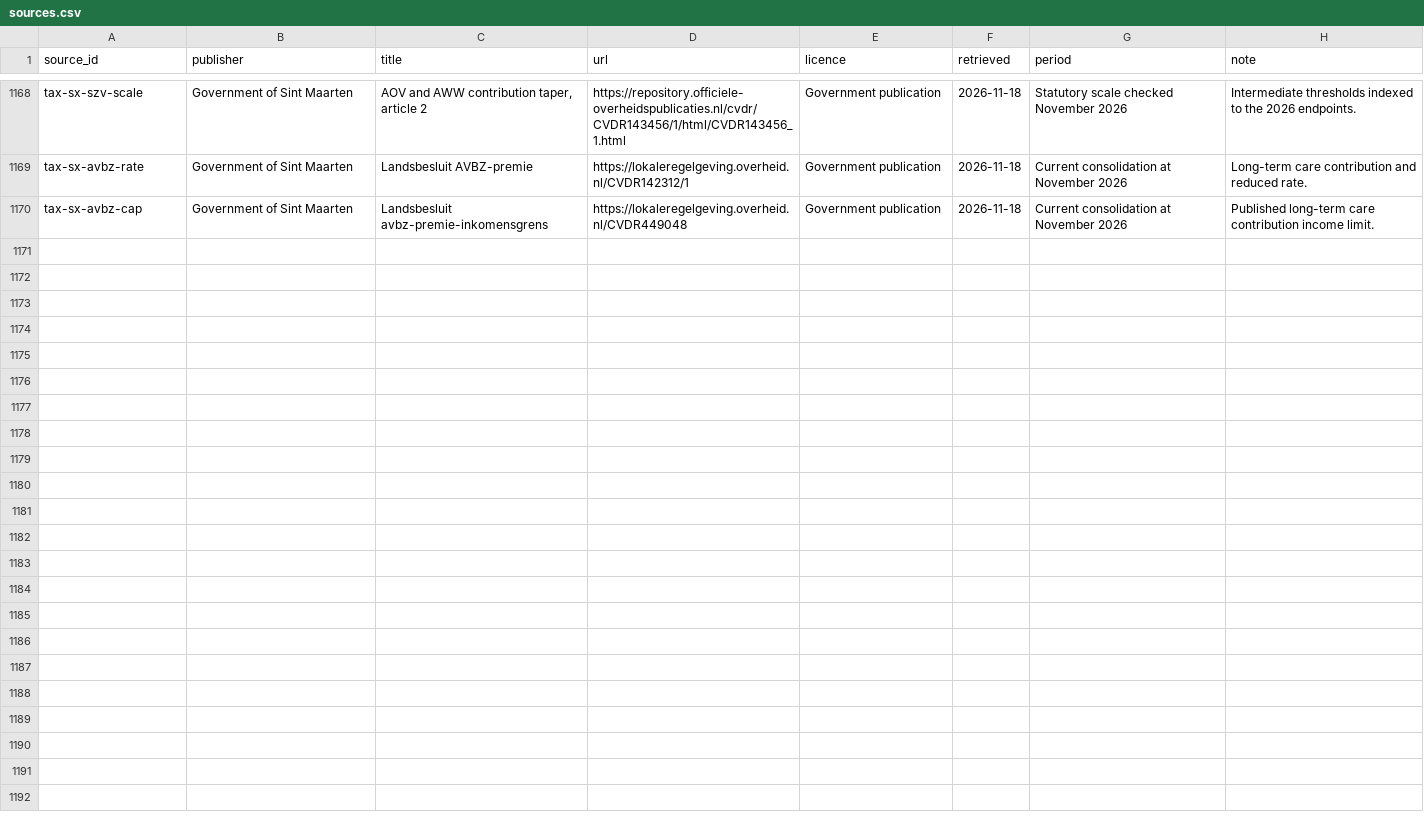
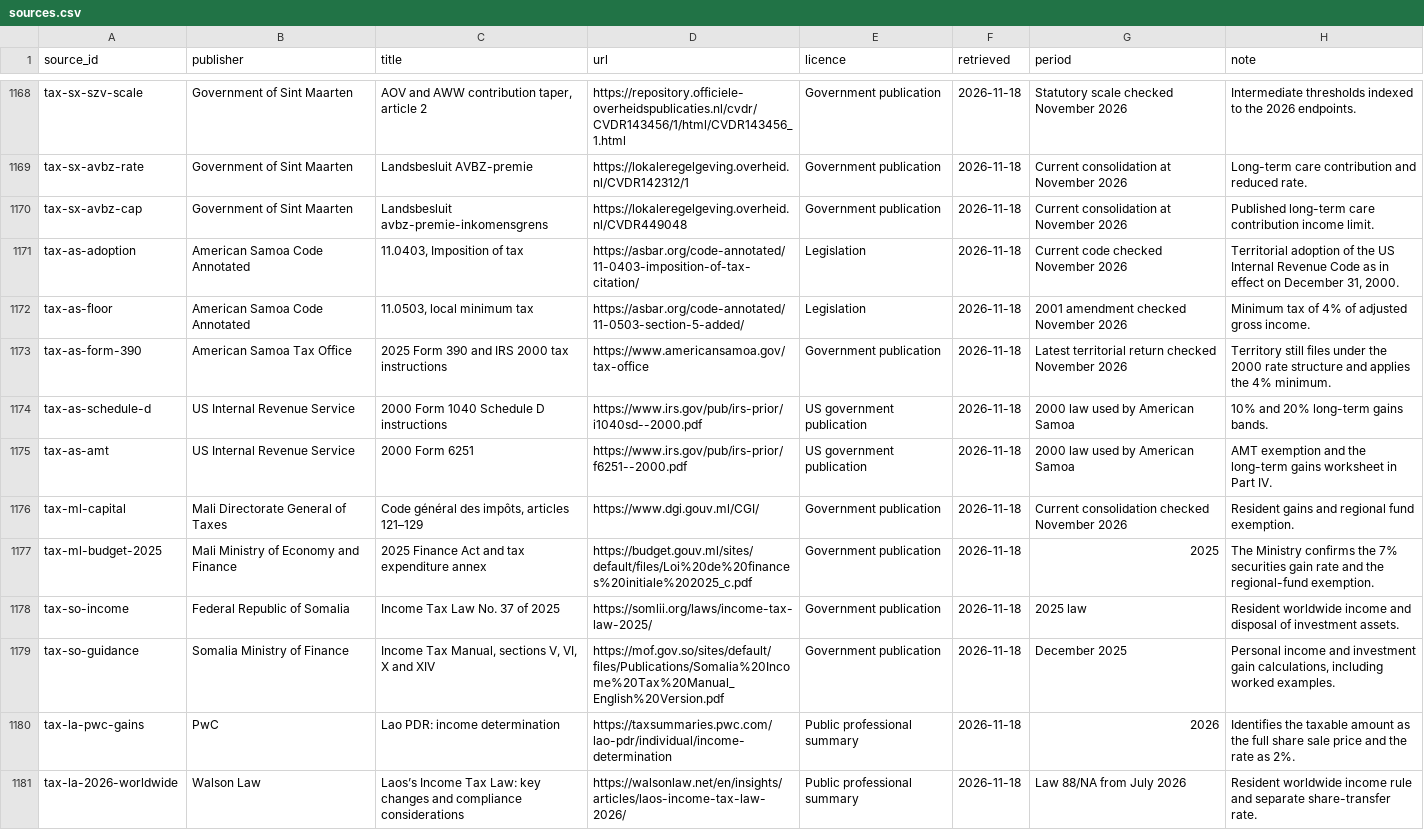
Before and after one commit to joshp123/richenough, a CSV file: data/sources.csv, drawn as a sheet; only a part is shown, gaps mark what is left out.

Commit message:
Add investment tax for Laos, Mali, Somalia and American Samoa

```diff
--- a/data/sources.csv
+++ b/data/sources.csv
@@ -1170 +1170,12 @@ tax-sx-avbz-rate,Government of Sint Maarten,Landsbesluit AVBZ-premie,https://lok
 tax-sx-avbz-cap,Government of Sint Maarten,Landsbesluit avbz-premie-inkomensgrens,https://lokaleregelgeving.overheid.nl/CVDR449048,Government publication,2026-11-18,Current consolidation at November 2026,Published long-term care contribution income limit.
+tax-as-adoption,American Samoa Code Annotated,"11.0403, Imposition of tax",https://asbar.org/code-annotated/11-0403-imposition-of-tax-citation/,Legislation,2026-11-18,Current code checked November 2026,"Territorial adoption of the US Internal Revenue Code as in effect on December 31, 2000."
+tax-as-floor,American Samoa Code Annotated,"11.0503, local minimum tax",https://asbar.org/code-annotated/11-0503-section-5-added/,Legislation,2026-11-18,2001 amendment checked November 2026,Minimum tax of 4% of adjusted gross income.
+tax-as-form-390,American Samoa Tax Office,2025 Form 390 and IRS 2000 tax instructions,https://www.americansamoa.gov/tax-office,Government publication,2026-11-18,Latest territorial return checked November 2026,Territory still files under the 2000 rate structure and applies the 4% minimum.
+tax-as-schedule-d,US Internal Revenue Service,2000 Form 1040 Schedule D instructions,https://www.irs.gov/pub/irs-prior/i1040sd--2000.pdf,US government publication,2026-11-18,2000 law used by American Samoa,10% and 20% long-term gains bands.
+tax-as-amt,US Internal Revenue Service,2000 Form 6251,https://www.irs.gov/pub/irs-prior/f6251--2000.pdf,US government publication,2026-11-18,2000 law used by American Samoa,AMT exemption and the long-term gains worksheet in Part IV.
+tax-ml-capital,Mali Directorate General of Taxes,"Code général des impôts, articles 121–129",https://www.dgi.gouv.ml/CGI/,Government publication,2026-11-18,Current consolidation checked November 2026,Resident gains and regional fund exemption.
+tax-ml-budget-2025,Mali Ministry of Economy and Finance,2025 Finance Act and tax expenditure annex,https://budget.gouv.ml/sites/default/files/Loi%20de%20finances%20initiale%202025_c.pdf,Government publication,2026-11-18,2025,The Ministry confirms the 7% securities gain rate and the regional-fund exemption.
+tax-so-income,Federal Republic of Somalia,Income Tax Law No. 37 of 2025,https://somlii.org/laws/income-tax-law-2025/,Government publication,2026-11-18,2025 law,Resident worldwide income and disposal of investment assets.
+tax-so-guidance,Somalia Ministry of Finance,"Income Tax Manual, sections V, VI, X and XIV",https://mof.gov.so/sites/default/files/Publications/Somalia%20Income%20Tax%20Manual_English%20Version.pdf,Government publication,2026-11-18,December 2025,"Personal income and investment gain calculations, including worked examples."
+tax-la-pwc-gains,PwC,Lao PDR: income determination,https://taxsummaries.pwc.com/lao-pdr/individual/income-determination,Public professional summary,2026-11-18,2026,Identifies the taxable amount as the full share sale price and the rate as 2%.
+tax-la-2026-worldwide,Walson Law,Laos’s Income Tax Law: key changes and compliance considerations,https://walsonlaw.net/en/insights/articles/laos-income-tax-law-2026/,Public professional summary,2026-11-18,Law 88/NA from July 2026,Resident worldwide income rule and separate share-transfer rate.
```
Also changed, not shown: 6 other files.
